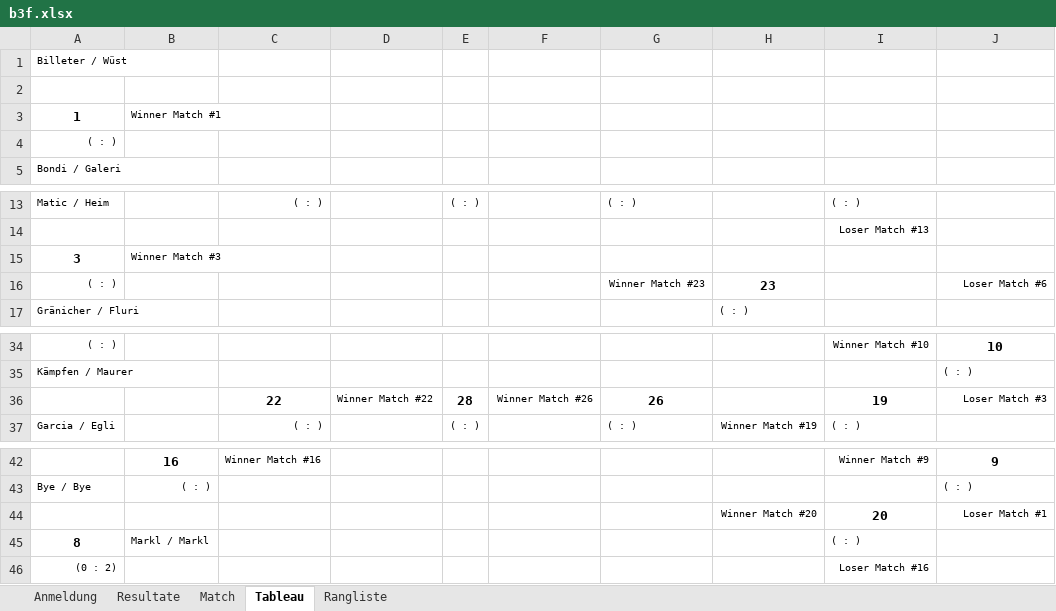
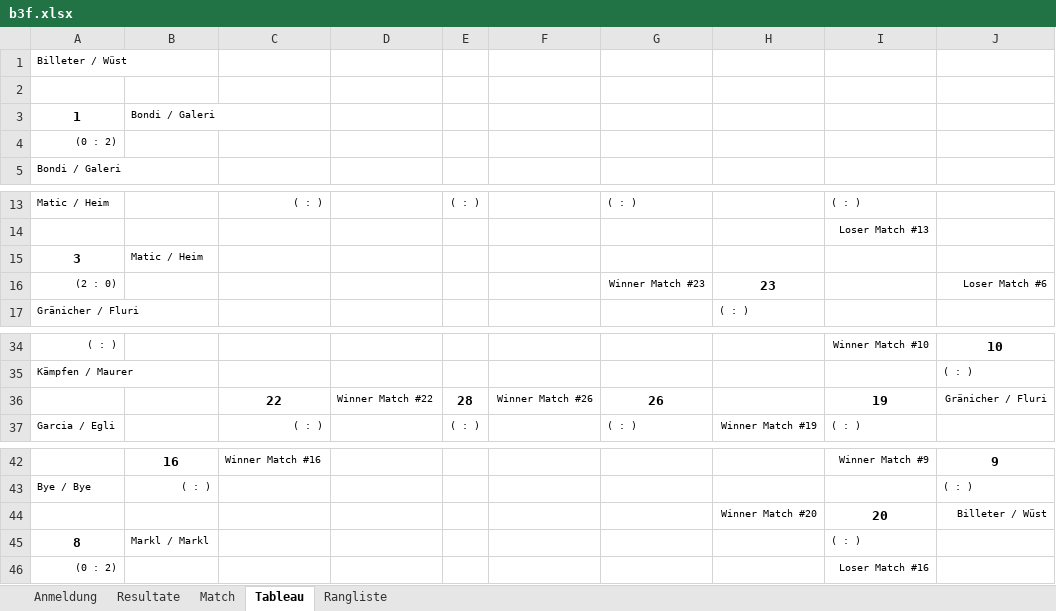
Before and after one commit to Lucanepa/beach_tournament, an Excel workbook: b3f.xlsx, sheet Tableau, drawn as a sheet; only a part is shown, gaps mark what is left out; values as stored, in another font and other column widths than the file's, no borders; charts and pictures not drawn; the diff names each change by its address in the sheet, - before the commit and + after, or states it on an @@ line.

```diff
--- a/b3f.xlsx (sheet Tableau)
+++ b/b3f.xlsx (sheet Tableau)
-B3: Winner Match #1
+B3: Bondi / Galeri
-A4: ( : )
+A4: (0 : 2)
-B15: Winner Match #3
+B15: Matic / Heim
-A16: ( : )
+A16: (2 : 0)
-J36: Loser Match #3
+J36: Gränicher / Fluri
-J44: Loser Match #1
+J44: Billeter / Wüst
```
Also changed, not shown: sheet Match, sheet Resultate, b2m.xlsx.
